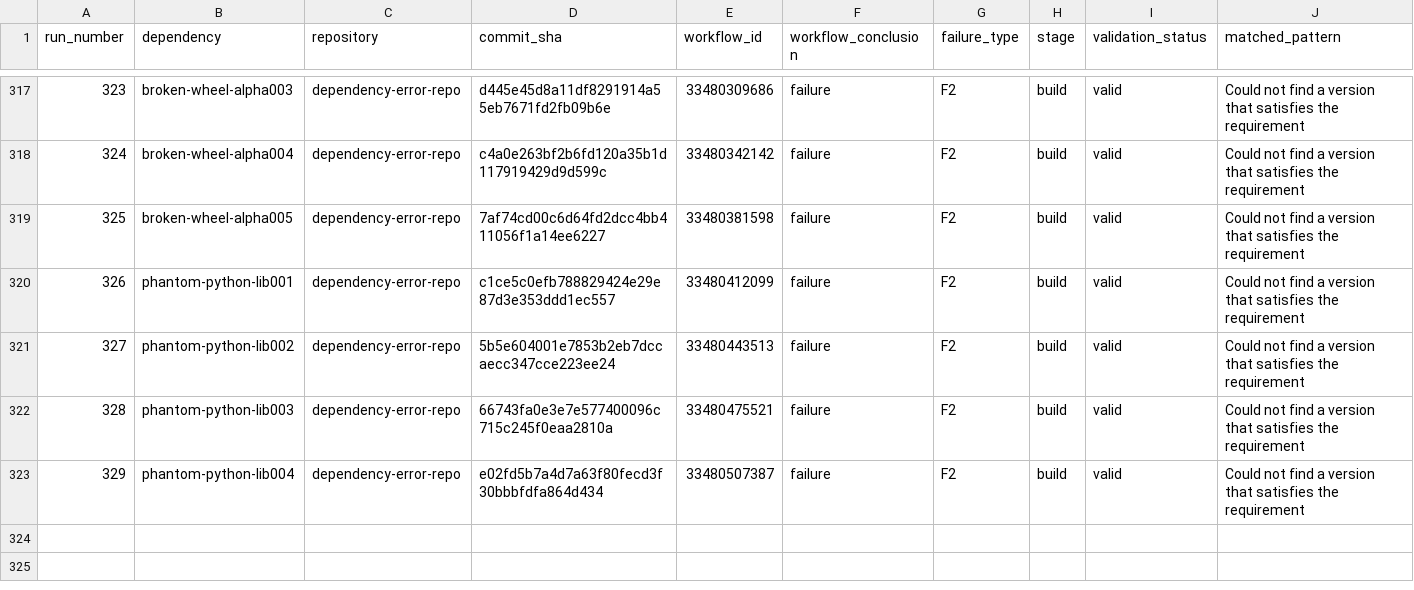
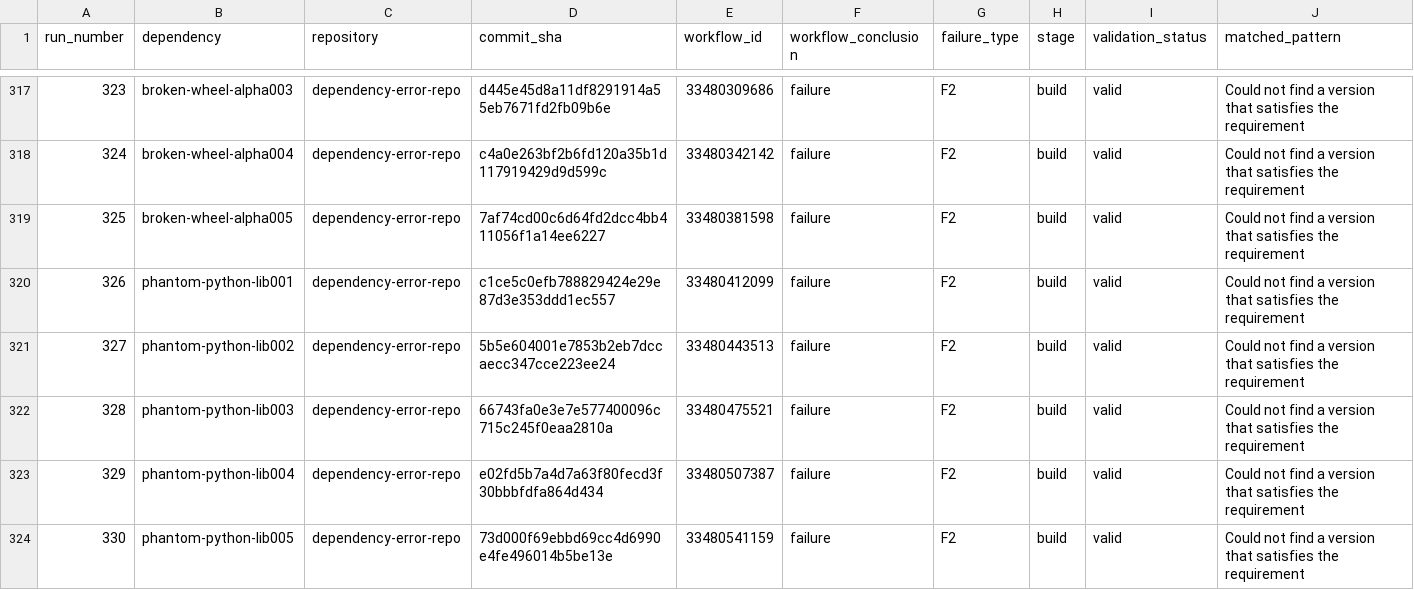
Before and after one commit to DhruvHegde/dependency-error-repo, a CSV file: labels.csv, drawn as a sheet; only a part is shown, gaps mark what is left out; rows hold the shown columns only; the diff names each change by its address in the sheet, - before the commit and + after, or states it on an @@ line.

Commit message:
Dependency Error Run 331

```diff
--- a/labels.csv
+++ b/labels.csv
+row 324: 330 | phantom-python-lib005 | dependency-error-repo | 73d000f69ebbd69cc4d6990e4fe496014b5be13e | 33480541159 | failure | F2 | build | valid | Could not find a version that satisfies the requirement
```
Also changed, not shown: 2 other files.
